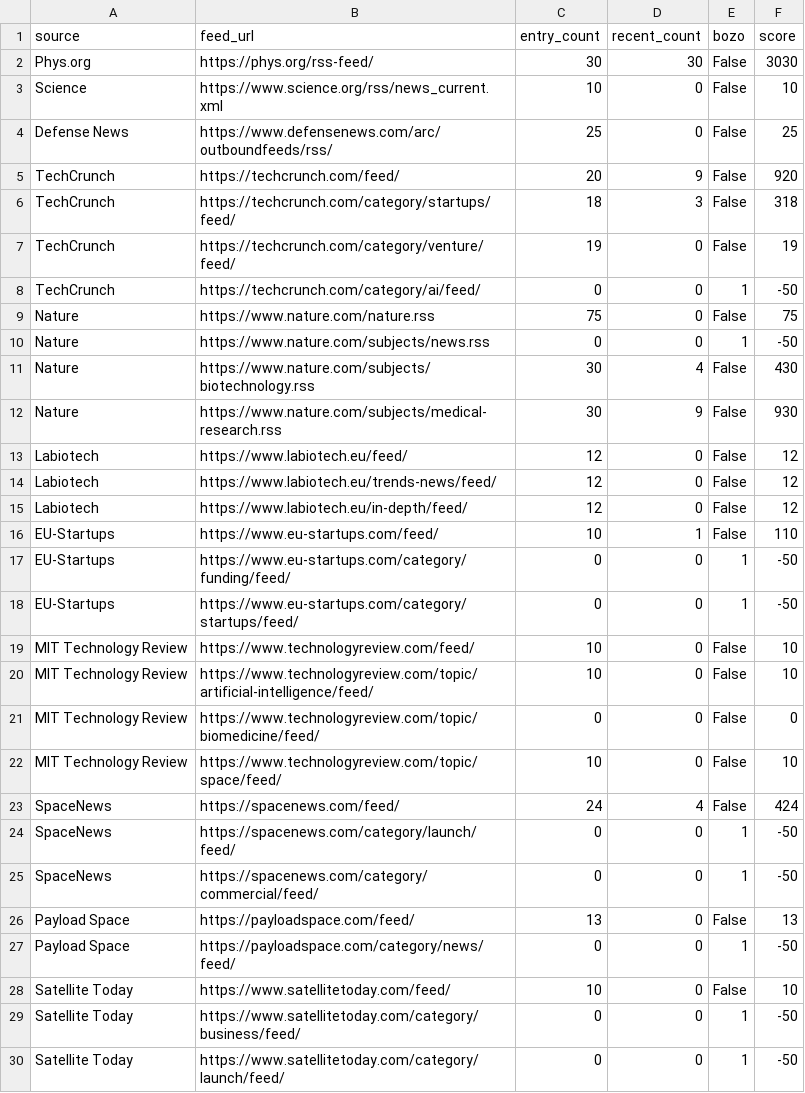
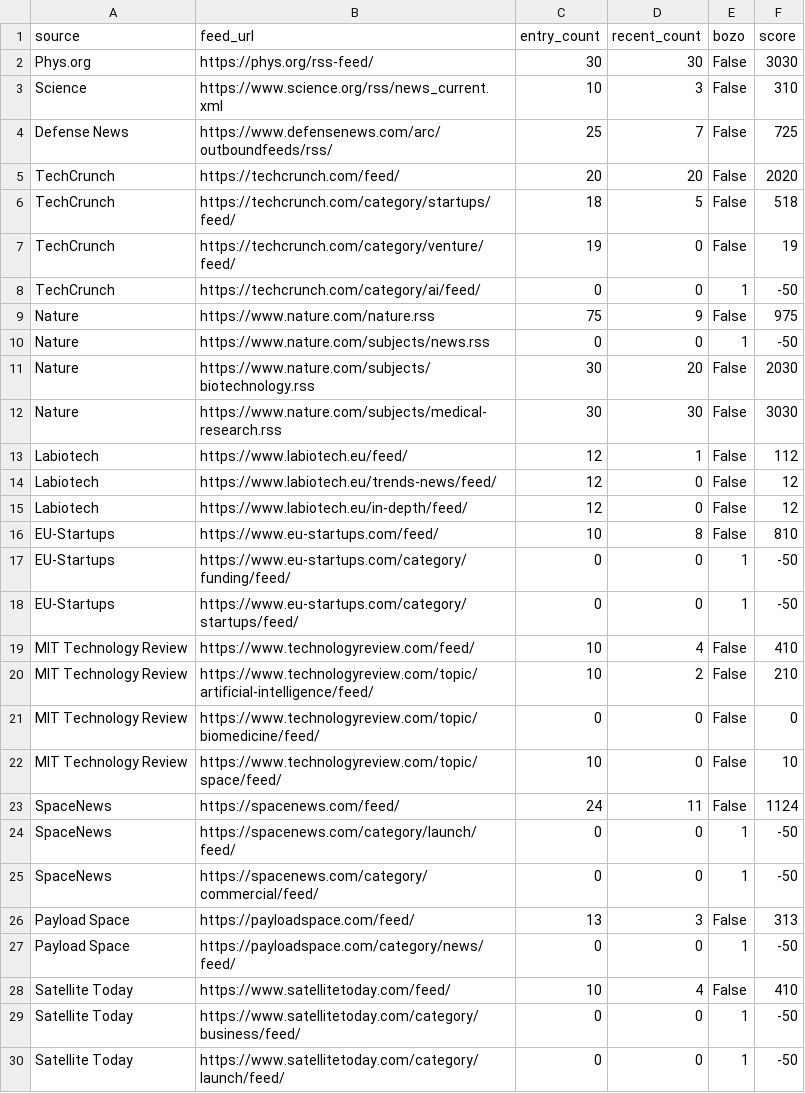
Before and after one commit to petra-rgb/news-dashboard1, a CSV file: daily_output/working_feeds.csv, drawn as a sheet; only a part is shown; the diff covers the shown part only.

```diff
--- a/daily_output/working_feeds.csv
+++ b/daily_output/working_feeds.csv
@@ -2,28 +2,28 @@ source,feed_url,entry_count,recent_count,bozo,score
 Phys.org,https://phys.org/rss-feed/,30,30,False,3030
-Science,https://www.science.org/rss/news_current.xml,10,0,False,10
-Defense News,https://www.defensenews.com/arc/outboundfeeds/rss/,25,0,False,25
-TechCrunch,https://techcrunch.com/feed/,20,9,False,920
-TechCrunch,https://techcrunch.com/category/startups/feed/,18,3,False,318
+Science,https://www.science.org/rss/news_current.xml,10,3,False,310
+Defense News,https://www.defensenews.com/arc/outboundfeeds/rss/,25,7,False,725
+TechCrunch,https://techcrunch.com/feed/,20,20,False,2020
+TechCrunch,https://techcrunch.com/category/startups/feed/,18,5,False,518
 TechCrunch,https://techcrunch.com/category/venture/feed/,19,0,False,19
 TechCrunch,https://techcrunch.com/category/ai/feed/,0,0,1,-50
-Nature,https://www.nature.com/nature.rss,75,0,False,75
+Nature,https://www.nature.com/nature.rss,75,9,False,975
 Nature,https://www.nature.com/subjects/news.rss,0,0,1,-50
-Nature,https://www.nature.com/subjects/biotechnology.rss,30,4,False,430
-Nature,https://www.nature.com/subjects/medical-research.rss,30,9,False,930
-Labiotech,https://www.labiotech.eu/feed/,12,0,False,12
+Nature,https://www.nature.com/subjects/biotechnology.rss,30,20,False,2030
+Nature,https://www.nature.com/subjects/medical-research.rss,30,30,False,3030
+Labiotech,https://www.labiotech.eu/feed/,12,1,False,112
 Labiotech,https://www.labiotech.eu/trends-news/feed/,12,0,False,12
 Labiotech,https://www.labiotech.eu/in-depth/feed/,12,0,False,12
-EU-Startups,https://www.eu-startups.com/feed/,10,1,False,110
+EU-Startups,https://www.eu-startups.com/feed/,10,8,False,810
 EU-Startups,https://www.eu-startups.com/category/funding/feed/,0,0,1,-50
 EU-Startups,https://www.eu-startups.com/category/startups/feed/,0,0,1,-50
-MIT Technology Review,https://www.technologyreview.com/feed/,10,0,False,10
-MIT Technology Review,https://www.technologyreview.com/topic/artificial-intelligence/feed/,10,0,False,10
+MIT Technology Review,https://www.technologyreview.com/feed/,10,4,False,410
+MIT Technology Review,https://www.technologyreview.com/topic/artificial-intelligence/feed/,10,2,False,210
 MIT Technology Review,https://www.technologyreview.com/topic/biomedicine/feed/,0,0,False,0
 MIT Technology Review,https://www.technologyreview.com/topic/space/feed/,10,0,False,10
-SpaceNews,https://spacenews.com/feed/,24,4,False,424
+SpaceNews,https://spacenews.com/feed/,24,11,False,1124
 SpaceNews,https://spacenews.com/category/launch/feed/,0,0,1,-50
 SpaceNews,https://spacenews.com/category/commercial/feed/,0,0,1,-50
-Payload Space,https://payloadspace.com/feed/,13,0,False,13
+Payload Space,https://payloadspace.com/feed/,13,3,False,313
 Payload Space,https://payloadspace.com/category/news/feed/,0,0,1,-50
-Satellite Today,https://www.satellitetoday.com/feed/,10,0,False,10
+Satellite Today,https://www.satellitetoday.com/feed/,10,4,False,410
 Satellite Today,https://www.satellitetoday.com/category/business/feed/,0,0,1,-50
```
Also changed, not shown: 8 edited cells elsewhere in this file, 3 other files.
